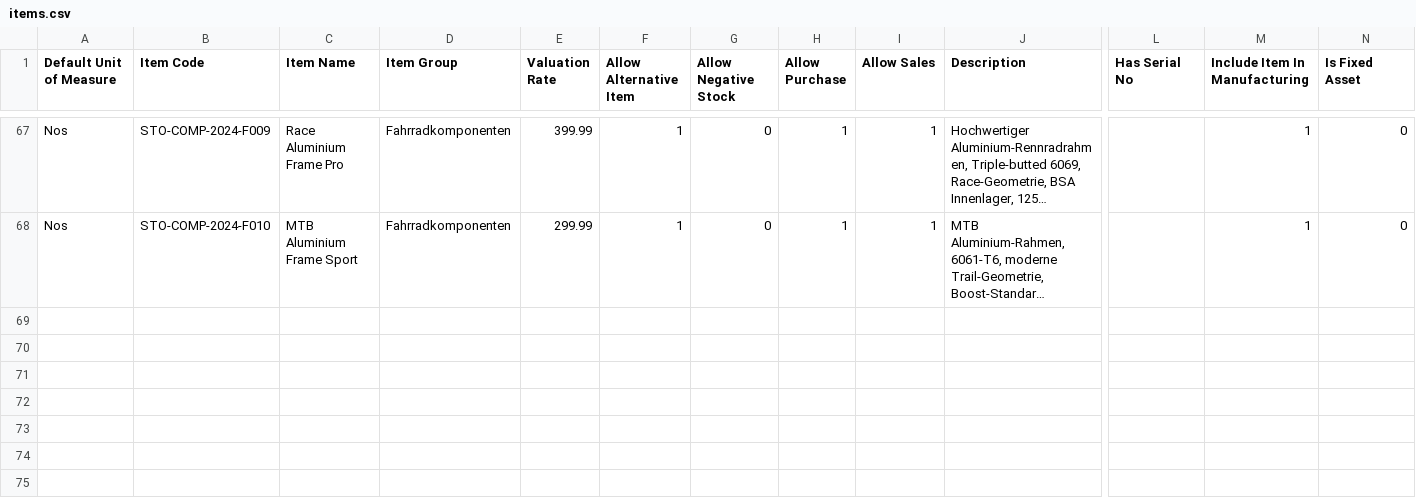
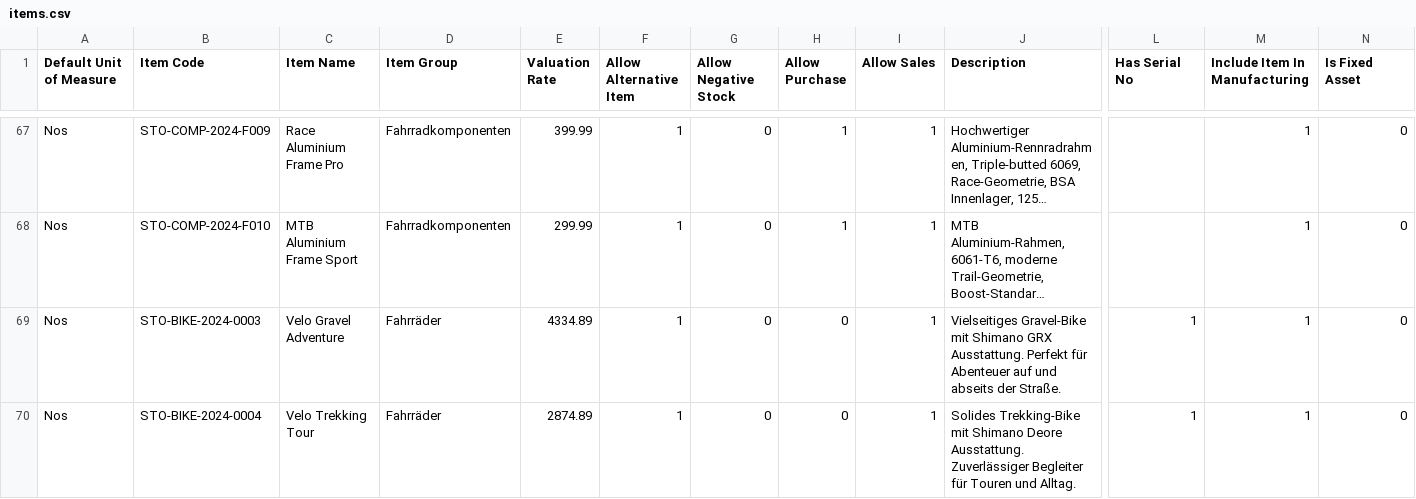
Before and after one commit to nikolajIvanov/erpnext-datenerstellung, a CSV file: data/master/items.csv, drawn as a sheet; only a part is shown, gaps mark what is left out; long unchanged cells end in …; rows hold the shown columns only; the diff names each change by its address in the sheet, - before the commit and + after, or states it on an @@ line.

Commit message:
BOM und Item Liste angepasst

```diff
--- a/data/master/items.csv
+++ b/data/master/items.csv
+row 69: Nos | STO-BIKE-2024-0003 | Velo Gravel Adventure | Fahrräder | 4334.89 | 1 | 0 | 0 | 1 | Vielseitiges Gravel-Bike mit Shimano GRX Ausstattung. Perfekt für Abenteuer auf und abseits der Straße. | 1 | 1 | 0
+row 70: Nos | STO-BIKE-2024-0004 | Velo Trekking Tour | Fahrräder | 2874.89 | 1 | 0 | 0 | 1 | Solides Trekking-Bike mit Shimano Deore Ausstattung. Zuverlässiger Begleiter für Touren und Alltag. | 1 | 1 | 0
```
Also changed, not shown: data/master/manufacturing/bom_ebike_pro_001.csv, data/master/manufacturing/bom_ebike_standard_001.csv, 4 other files.
